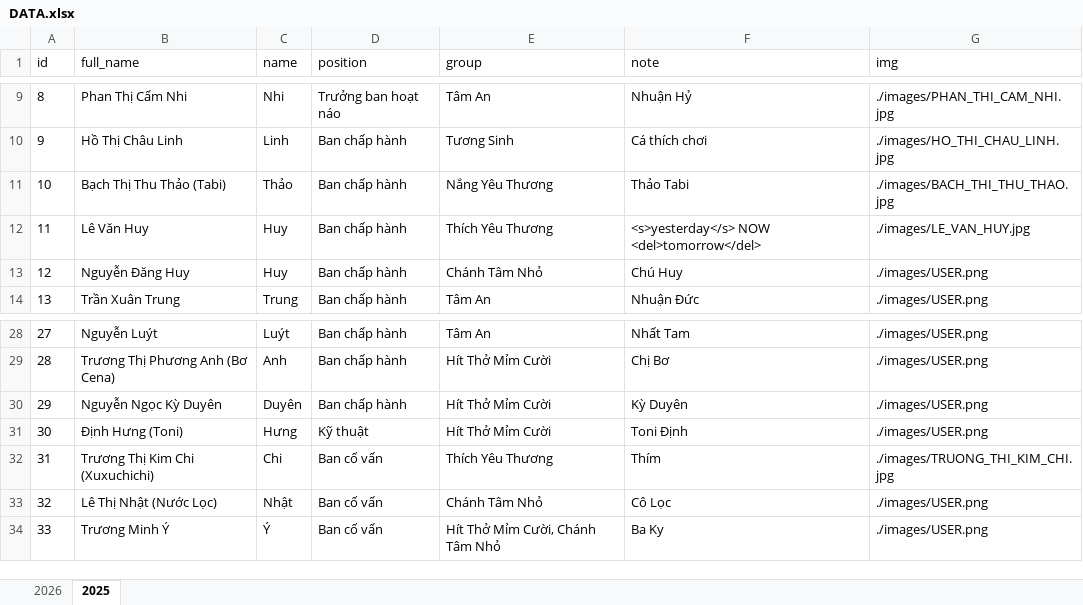
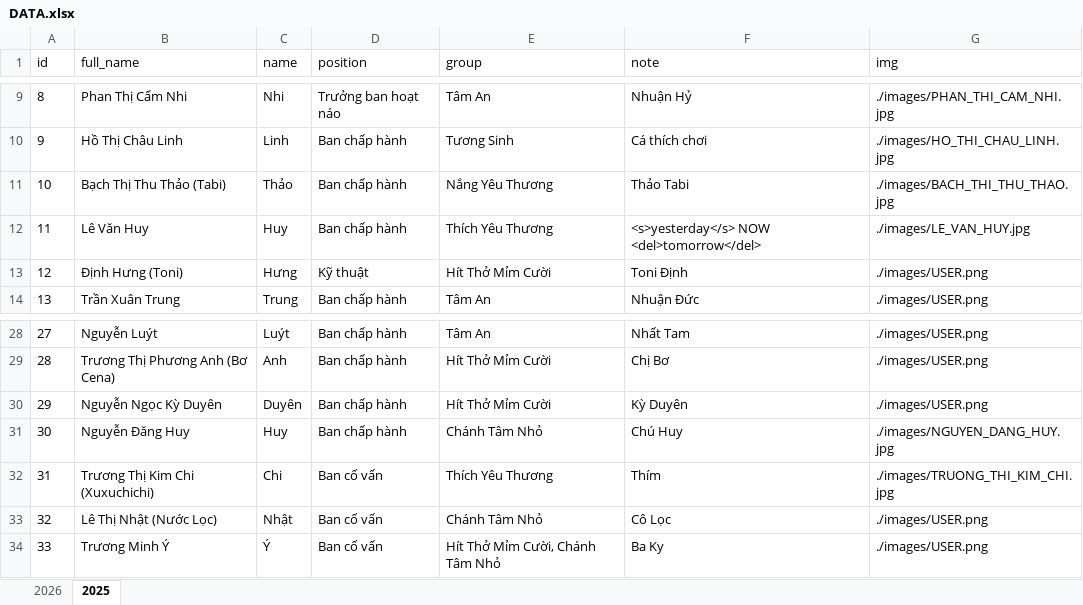
Before and after one commit to lythanhtung-github/hoc-chung-chanh-tam, an Excel workbook: data/DATA.xlsx, sheet 2025, drawn as a sheet; only a part is shown, gaps mark what is left out; values as stored, in another font and other column widths than the file's, no borders; the diff names each change by its address in the sheet, - before the commit and + after, or states it on an @@ line.

Commit message:
pd_dinh: update data

```diff
--- a/data/DATA.xlsx (sheet 2025)
+++ b/data/DATA.xlsx (sheet 2025)
-B13 (full_name): Nguyễn Đăng Huy
+B13 (full_name): Định Hưng (Toni)
-C13 (name): Huy
+C13 (name): Hưng
-D13 (position): Ban chấp hành
+D13 (position): Kỹ thuật
-E13 (group): Chánh Tâm Nhỏ
+E13 (group): Hít Thở Mỉm Cười
-F13 (note): Chú Huy
+F13 (note): Toni Định
-B31 (full_name): Định Hưng (Toni)
+B31 (full_name): Nguyễn Đăng Huy
-C31 (name): Hưng
+C31 (name): Huy
-D31 (position): Kỹ thuật
+D31 (position): Ban chấp hành
-E31 (group): Hít Thở Mỉm Cười
+E31 (group): Chánh Tâm Nhỏ
-F31 (note): Toni Định
+F31 (note): Chú Huy
-G31 (img): ./images/USER.png
+G31 (img): ./images/NGUYEN_DANG_HUY.jpg
```
Also changed, not shown: 1 other file.
